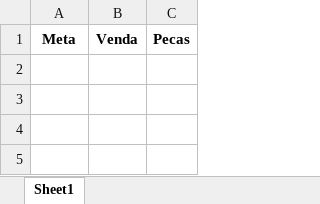
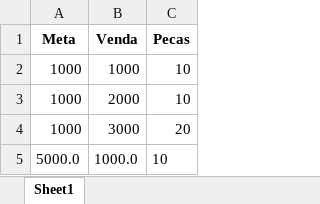
Before and after one commit to KristoferBorges/ConsultaDeMetas_v2.0, an Excel workbook: storage/lista_calc_Dermo.xlsx, sheet Sheet1, drawn as a sheet; values as stored, in another font and other column widths than the file's, no borders; the diff names each change by its address in the sheet, - before the commit and + after, or states it on an @@ line.

```diff
--- a/storage/lista_calc_Dermo.xlsx (sheet Sheet1)
+++ b/storage/lista_calc_Dermo.xlsx (sheet Sheet1)
+row 2: 1000 | 1000 | 10
+row 3: 1000 | 2000 | 10
+row 4: 1000 | 3000 | 20
+row 5: 5000.0 | 1000.0 | 10
```
Also changed, not shown: storage/listaDERMO.xlsx.
